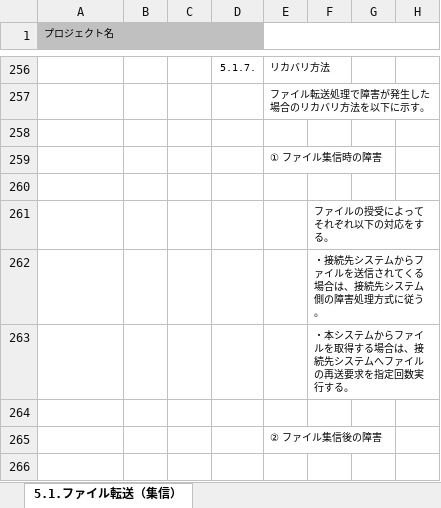
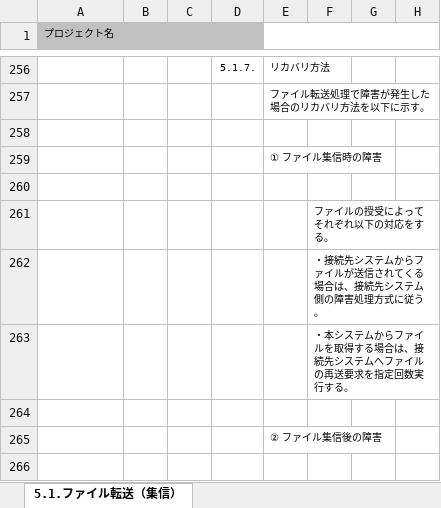
Before and after one commit to Fintan-contents/application-architecture-sample, an Excel workbook: nablarch_sample/アプリケーション方式設計書_5入力処理方式_5.1.ファイル転送（集信）.xlsx, sheet 5.1.ファイル転送（集信）, drawn as a sheet; only a part is shown, gaps mark what is left out; values as stored, in another font and other column widths than the file's, no borders; charts and pictures not drawn; the diff names each change by its address in the sheet, - before the commit and + after, or states it on an @@ line.

Commit message:
接続先システムからファイルを送信されてくる場合は->接続先システムからファイルが送信されてくる場合は

```diff
--- a/nablarch_sample/アプリケーション方式設計書_5入力処理方式_5.1.ファイル転送（集信）.xlsx (sheet 5.1.ファイル転送（集信）)
+++ b/nablarch_sample/アプリケーション方式設計書_5入力処理方式_5.1.ファイル転送（集信）.xlsx (sheet 5.1.ファイル転送（集信）)
-F262: ・接続先システムからファイルを送信されてくる場合は、接続先システム側の障害処理方式に従う。
+F262: ・接続先システムからファイルが送信されてくる場合は、接続先システム側の障害処理方式に従う。
```
